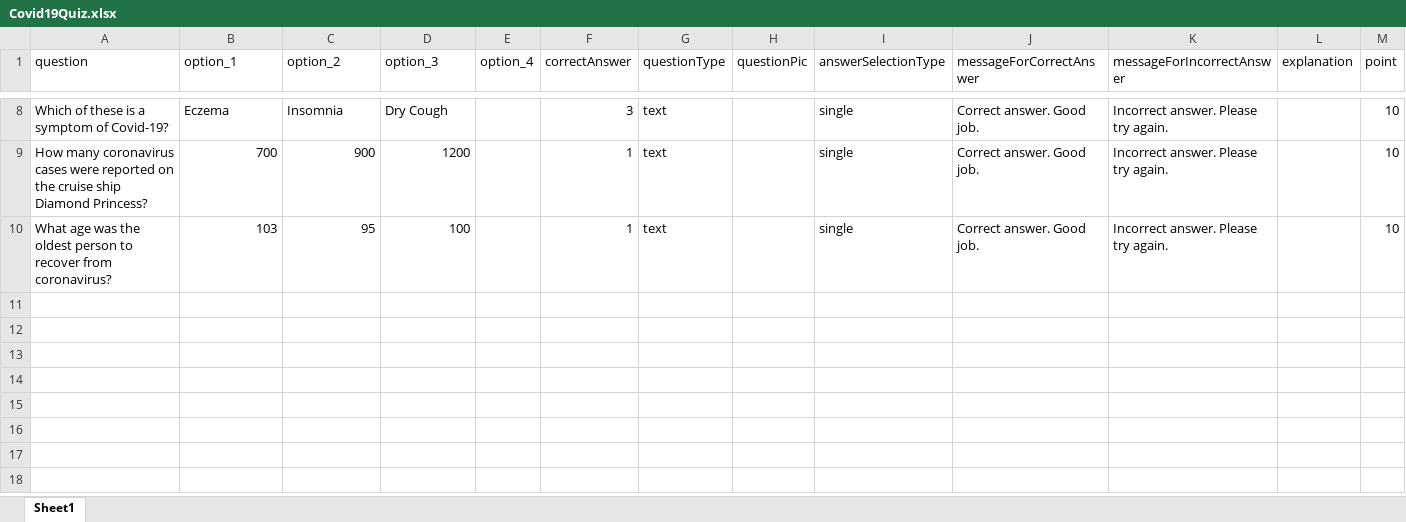
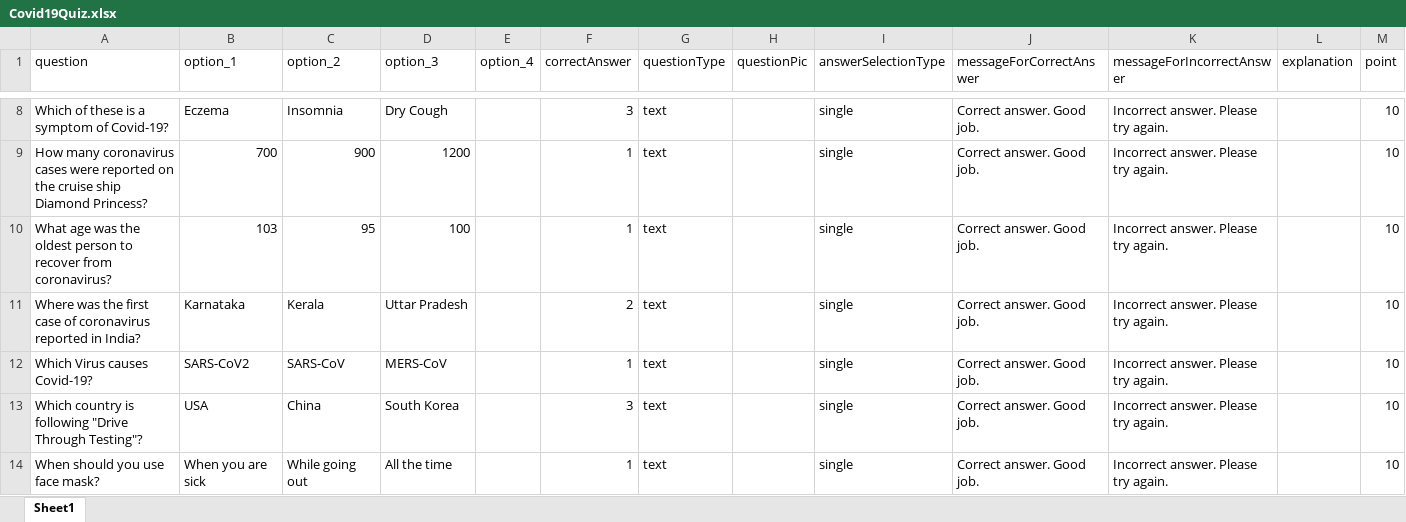
Before and after one commit to echorohit/covid-quiz, an Excel workbook: Covid19Quiz.xlsx, sheet Sheet1, drawn as a sheet; only a part is shown, gaps mark what is left out; values as stored, in another font and other column widths than the file's, no borders; the diff covers the shown part only; the diff names each change by its address in the sheet, - before the commit and + after, or states it on an @@ line.

Commit message:
New questions added

```diff
--- a/Covid19Quiz.xlsx (sheet Sheet1)
+++ b/Covid19Quiz.xlsx (sheet Sheet1)
+row 11: Where was the first case of coronavirus reported in India? | Karnataka | Kerala | Uttar Pradesh |  | 2 | text |  | single | Correct answer. Good job. | Incorrect answer. Please try again. |  | 10
+row 12: Which Virus causes Covid-19? | SARS-CoV2 | SARS-CoV | MERS-CoV |  | 1 | text |  | single | Correct answer. Good job. | Incorrect answer. Please try again. |  | 10
+row 13: Which country is following "Drive Through Testing"? | USA | China | South Korea |  | 3 | text |  | single | Correct answer. Good job. | Incorrect answer. Please try again. |  | 10
+row 14: When should you use face mask? | When you are sick | While going out | All the time |  | 1 | text |  | single | Correct answer. Good job. | Incorrect answer. Please try again. |  | 10
```
Also changed, not shown: 10 added rows and 3 edited cells elsewhere in this sheet, 2 other files.
